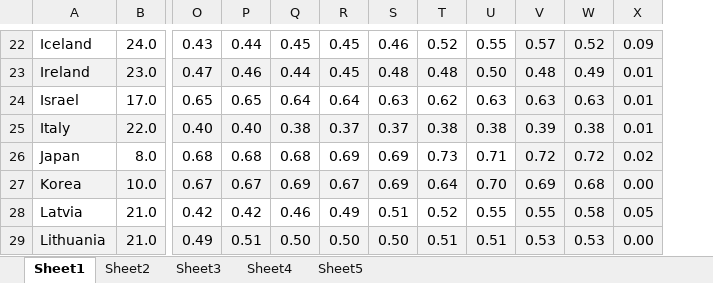
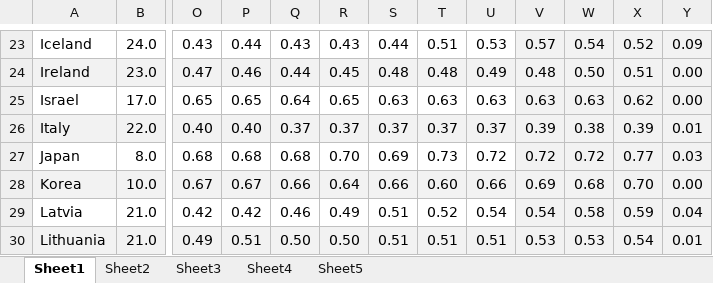
Before and after one commit to TaxFoundation/international-tax-competitiveness-index, an Excel workbook: source_data/oecd_vat_revenue_ratio_calculations.xlsx, sheet Sheet1, drawn as a sheet; only a part is shown, gaps mark what is left out; values as stored, in another font and other column widths than the file's, no borders; addresses are those after the commit; the diff covers the shown part only; the diff names each change by its address in the sheet, - before the commit and + after, or states it on an @@ line.

```diff
--- a/source_data/oecd_vat_revenue_ratio_calculations.xlsx (sheet Sheet1)
+++ b/source_data/oecd_vat_revenue_ratio_calculations.xlsx (sheet Sheet1)
+column X, rows 23-30: 0.52 | 0.51 | 0.62 | 0.39 | 0.77 | 0.70 | 0.59 | 0.54
-Q23: 0.45
+Q23: 0.43
-R23: 0.45
+R23: 0.43
-S23: 0.46
+S23: 0.44
-T23: 0.52
+T23: 0.51
-U23: 0.55
+U23: 0.53
-W23: 0.52
+W23: 0.54
-U24: 0.50
+U24: 0.49
-W24: 0.49
+W24: 0.50
-Y24:Y25: 0.01
+Y24:Y25: 0.00
-R25: 0.64
+R25: 0.65
-T25: 0.62
+T25: 0.63
-Q26: 0.38
+Q26: 0.37
-T26: 0.38
+T26: 0.37
-U26: 0.38
+U26: 0.37
-R27: 0.69
+R27: 0.70
-U27: 0.71
+U27: 0.72
-Y27: 0.02
+Y27: 0.03
-Q28: 0.69
+Q28: 0.66
-R28: 0.67
+R28: 0.64
-S28: 0.69
+S28: 0.66
-T28: 0.64
+T28: 0.60
-U28: 0.70
+U28: 0.66
-U29: 0.55
+U29: 0.54
-V29: 0.55
+V29: 0.54
-Y29: 0.05
+Y29: 0.04
-S30: 0.50
+S30: 0.51
-Y30: 0.00
+Y30: 0.01
```
Also changed, not shown: 1 added row and 74 edited cells elsewhere in this sheet, sheet Sheet2, sheet Sheet3, sheet Sheet4, sheet Sheet5, formulas that keep their value, 4 other files.
